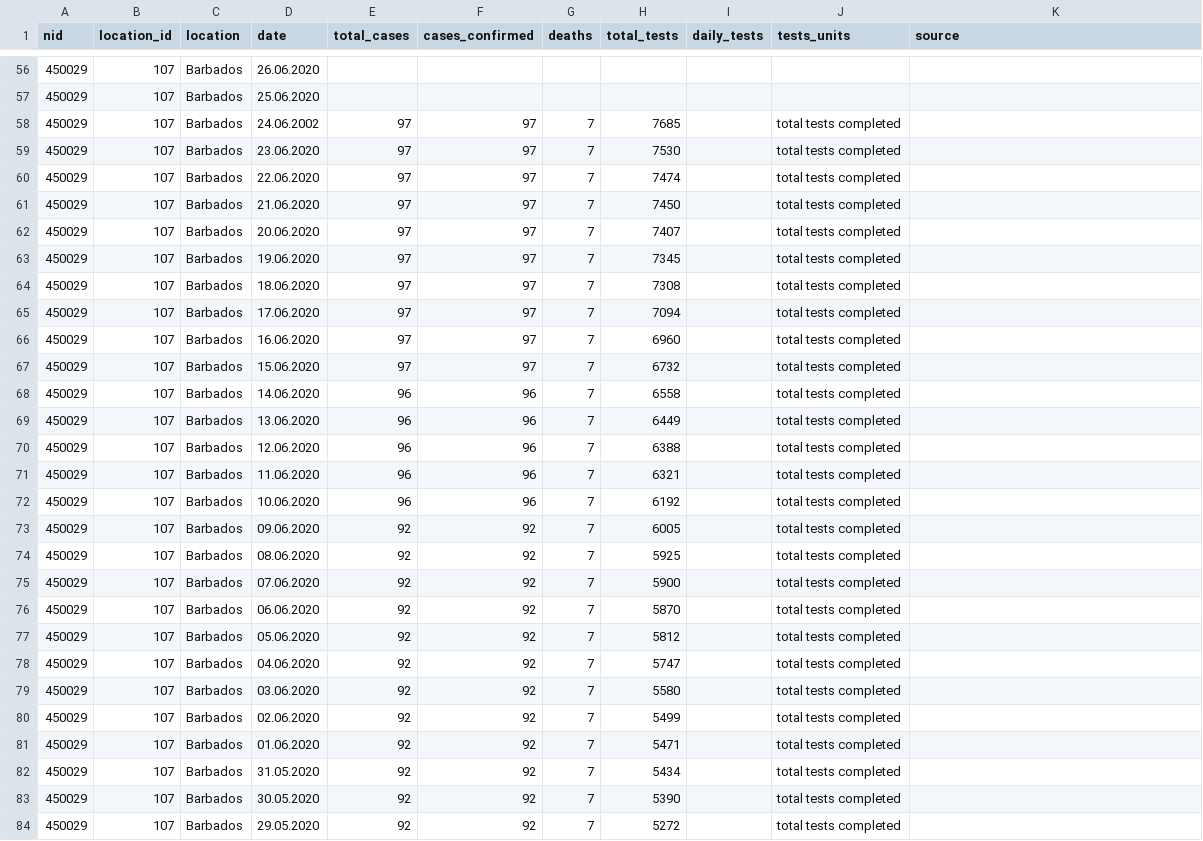
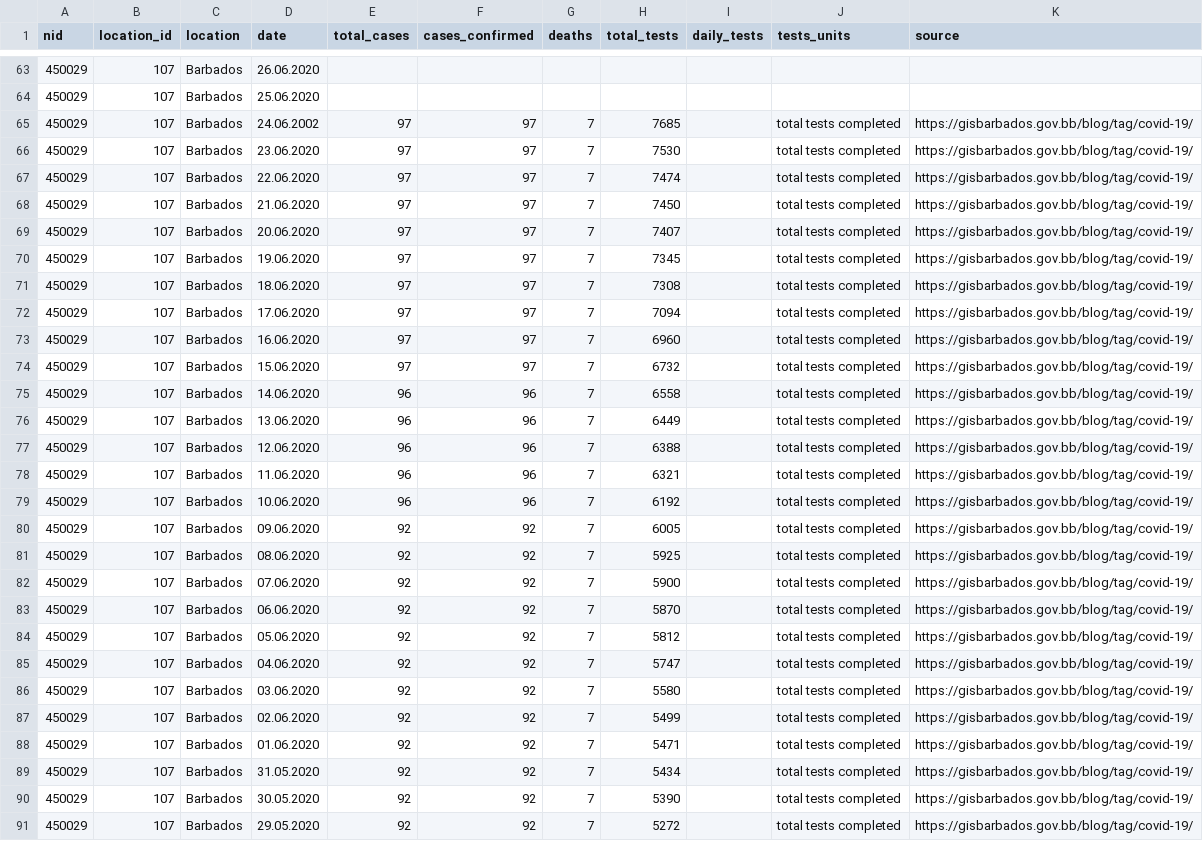
Before and after one commit to beoutbreakprepared/nCoV2019, a CSV file: testing/data/barbados_tests.csv, drawn as a sheet; only a part is shown, gaps mark what is left out; the diff covers the shown part only.

Commit message:
Added additional data to date.

```diff
--- a/testing/data/barbados_tests.csv
+++ b/testing/data/barbados_tests.csv
@@ -57,28 +64,28 @@ nid,location_id,location,date,total_cases,cases_confirmed,deaths,total_tests,dai
 450029,107,Barbados,25.06.2020,,,,,,,
-450029,107,Barbados,24.06.2002,97,97,7,7685,,total tests completed,
-450029,107,Barbados,23.06.2020,97,97,7,7530,,total tests completed,
-450029,107,Barbados,22.06.2020,97,97,7,7474,,total tests completed,
-450029,107,Barbados,21.06.2020,97,97,7,7450,,total tests completed,
-450029,107,Barbados,20.06.2020,97,97,7,7407,,total tests completed,
-450029,107,Barbados,19.06.2020,97,97,7,7345,,total tests completed,
-450029,107,Barbados,18.06.2020,97,97,7,7308,,total tests completed,
-450029,107,Barbados,17.06.2020,97,97,7,7094,,total tests completed,
-450029,107,Barbados,16.06.2020,97,97,7,6960,,total tests completed,
-450029,107,Barbados,15.06.2020,97,97,7,6732,,total tests completed,
-450029,107,Barbados,14.06.2020,96,96,7,6558,,total tests completed,
-450029,107,Barbados,13.06.2020,96,96,7,6449,,total tests completed,
-450029,107,Barbados,12.06.2020,96,96,7,6388,,total tests completed,
-450029,107,Barbados,11.06.2020,96,96,7,6321,,total tests completed,
-450029,107,Barbados,10.06.2020,96,96,7,6192,,total tests completed,
-450029,107,Barbados,09.06.2020,92,92,7,6005,,total tests completed,
-450029,107,Barbados,08.06.2020,92,92,7,5925,,total tests completed,
-450029,107,Barbados,07.06.2020,92,92,7,5900,,total tests completed,
-450029,107,Barbados,06.06.2020,92,92,7,5870,,total tests completed,
-450029,107,Barbados,05.06.2020,92,92,7,5812,,total tests completed,
-450029,107,Barbados,04.06.2020,92,92,7,5747,,total tests completed,
-450029,107,Barbados,03.06.2020,92,92,7,5580,,total tests completed,
-450029,107,Barbados,02.06.2020,92,92,7,5499,,total tests completed,
-450029,107,Barbados,01.06.2020,92,92,7,5471,,total tests completed,
-450029,107,Barbados,31.05.2020,92,92,7,5434,,total tests completed,
-450029,107,Barbados,30.05.2020,92,92,7,5390,,total tests completed,
-450029,107,Barbados,29.05.2020,92,92,7,5272,,total tests completed,
+450029,107,Barbados,24.06.2002,97,97,7,7685,,total tests completed,https://gisbarbados.gov.bb/blog/tag/covid-19/
+450029,107,Barbados,23.06.2020,97,97,7,7530,,total tests completed,https://gisbarbados.gov.bb/blog/tag/covid-19/
+450029,107,Barbados,22.06.2020,97,97,7,7474,,total tests completed,https://gisbarbados.gov.bb/blog/tag/covid-19/
+450029,107,Barbados,21.06.2020,97,97,7,7450,,total tests completed,https://gisbarbados.gov.bb/blog/tag/covid-19/
+450029,107,Barbados,20.06.2020,97,97,7,7407,,total tests completed,https://gisbarbados.gov.bb/blog/tag/covid-19/
+450029,107,Barbados,19.06.2020,97,97,7,7345,,total tests completed,https://gisbarbados.gov.bb/blog/tag/covid-19/
+450029,107,Barbados,18.06.2020,97,97,7,7308,,total tests completed,https://gisbarbados.gov.bb/blog/tag/covid-19/
+450029,107,Barbados,17.06.2020,97,97,7,7094,,total tests completed,https://gisbarbados.gov.bb/blog/tag/covid-19/
+450029,107,Barbados,16.06.2020,97,97,7,6960,,total tests completed,https://gisbarbados.gov.bb/blog/tag/covid-19/
+450029,107,Barbados,15.06.2020,97,97,7,6732,,total tests completed,https://gisbarbados.gov.bb/blog/tag/covid-19/
+450029,107,Barbados,14.06.2020,96,96,7,6558,,total tests completed,https://gisbarbados.gov.bb/blog/tag/covid-19/
+450029,107,Barbados,13.06.2020,96,96,7,6449,,total tests completed,https://gisbarbados.gov.bb/blog/tag/covid-19/
+450029,107,Barbados,12.06.2020,96,96,7,6388,,total tests completed,https://gisbarbados.gov.bb/blog/tag/covid-19/
+450029,107,Barbados,11.06.2020,96,96,7,6321,,total tests completed,https://gisbarbados.gov.bb/blog/tag/covid-19/
+450029,107,Barbados,10.06.2020,96,96,7,6192,,total tests completed,https://gisbarbados.gov.bb/blog/tag/covid-19/
+450029,107,Barbados,09.06.2020,92,92,7,6005,,total tests completed,https://gisbarbados.gov.bb/blog/tag/covid-19/
+450029,107,Barbados,08.06.2020,92,92,7,5925,,total tests completed,https://gisbarbados.gov.bb/blog/tag/covid-19/
+450029,107,Barbados,07.06.2020,92,92,7,5900,,total tests completed,https://gisbarbados.gov.bb/blog/tag/covid-19/
+450029,107,Barbados,06.06.2020,92,92,7,5870,,total tests completed,https://gisbarbados.gov.bb/blog/tag/covid-19/
+450029,107,Barbados,05.06.2020,92,92,7,5812,,total tests completed,https://gisbarbados.gov.bb/blog/tag/covid-19/
+450029,107,Barbados,04.06.2020,92,92,7,5747,,total tests completed,https://gisbarbados.gov.bb/blog/tag/covid-19/
+450029,107,Barbados,03.06.2020,92,92,7,5580,,total tests completed,https://gisbarbados.gov.bb/blog/tag/covid-19/
+450029,107,Barbados,02.06.2020,92,92,7,5499,,total tests completed,https://gisbarbados.gov.bb/blog/tag/covid-19/
+450029,107,Barbados,01.06.2020,92,92,7,5471,,total tests completed,https://gisbarbados.gov.bb/blog/tag/covid-19/
+450029,107,Barbados,31.05.2020,92,92,7,5434,,total tests completed,https://gisbarbados.gov.bb/blog/tag/covid-19/
+450029,107,Barbados,30.05.2020,92,92,7,5390,,total tests completed,https://gisbarbados.gov.bb/blog/tag/covid-19/
+450029,107,Barbados,29.05.2020,92,92,7,5272,,total tests completed,https://gisbarbados.gov.bb/blog/tag/covid-19/
```
Also changed, not shown: 7 added rows and 70 edited cells elsewhere in this file, testing/data/benin_tests.csv, testing/data/costa_rica_tests.csv, 5 other files.
